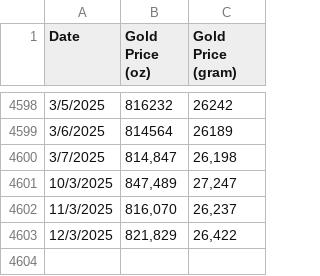
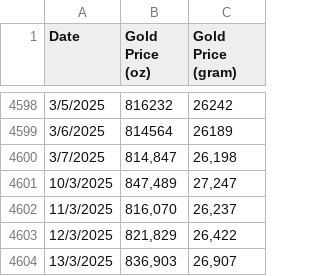
Before and after one commit to MuhammadAreebKazmi2/FYP-FinSage-Data-Collection, a CSV file: Data/gold_prices.csv, drawn as a sheet; only a part is shown, gaps mark what is left out; the diff names each change by its address in the sheet, - before the commit and + after, or states it on an @@ line.

Commit message:
Update gold prices CSV

```diff
--- a/Data/gold_prices.csv
+++ b/Data/gold_prices.csv
+row 4604: 13/3/2025 | 836,903 | 26,907
```
